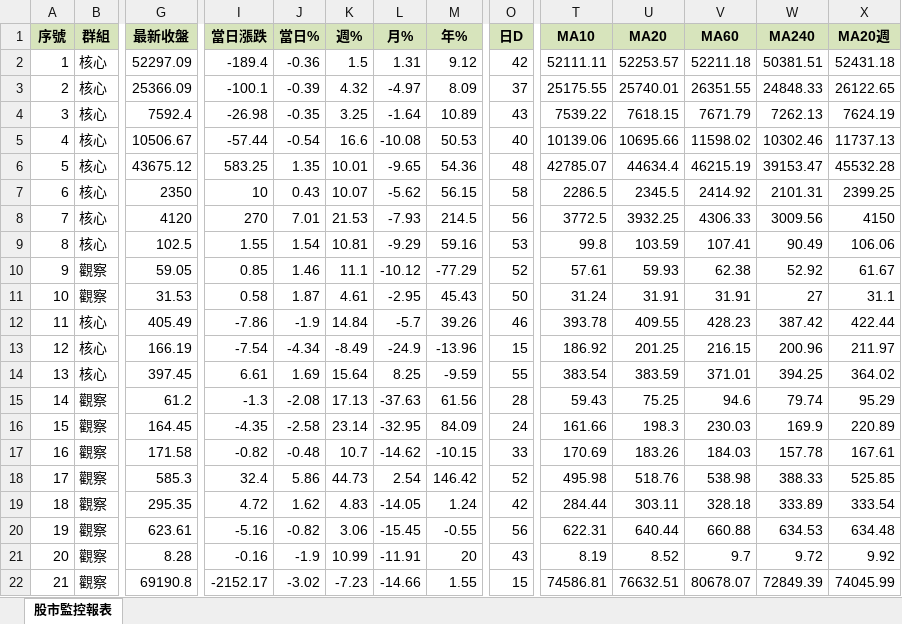
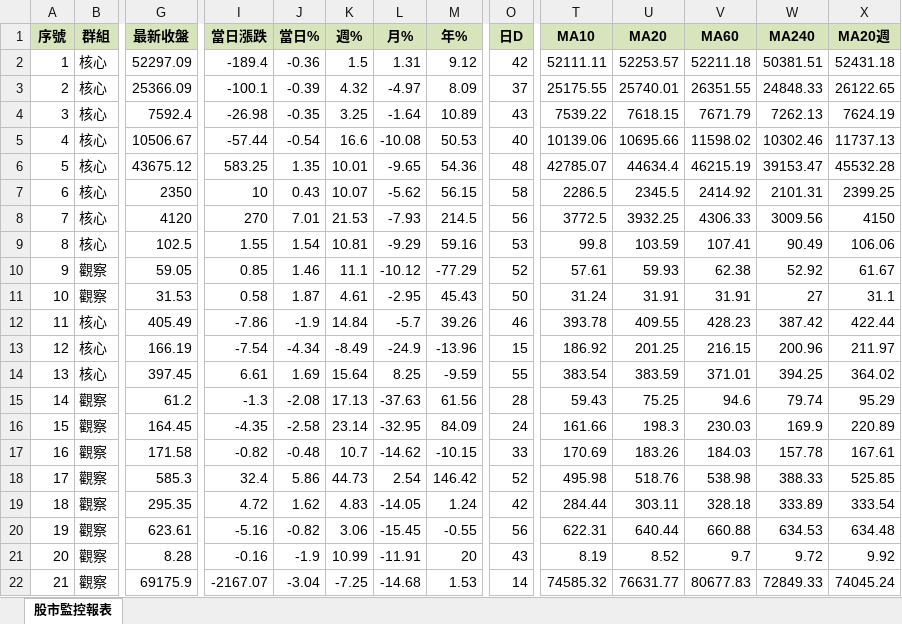
Before and after one commit to ckliu60/stock-monitor, an Excel workbook: report_data.xlsx, sheet 股市監控報表, drawn as a sheet; only a part is shown, gaps mark what is left out; values as stored, in another font and other column widths than the file's, no borders; conditional formats not drawn; the diff names each change by its address in the sheet, - before the commit and + after, or states it on an @@ line.

```diff
--- a/report_data.xlsx (sheet 股市監控報表)
+++ b/report_data.xlsx (sheet 股市監控報表)
-G22 (最新收盤): 69190.8
+G22 (最新收盤): 69175.9
-I22 (當日漲跌): -2152.17
+I22 (當日漲跌): -2167.07
-J22 (當日%): -3.02
+J22 (當日%): -3.04
-K22 (週%): -7.23
+K22 (週%): -7.25
-L22 (月%): -14.66
+L22 (月%): -14.68
-M22 (年%): 1.55
+M22 (年%): 1.53
-O22 (日D): 15
+O22 (日D): 14
-T22 (MA10): 74586.81
+T22 (MA10): 74585.32
-U22 (MA20): 76632.51
+U22 (MA20): 76631.77
-V22 (MA60): 80678.07
+V22 (MA60): 80677.83
-W22 (MA240): 72849.39
+W22 (MA240): 72849.33
-X22 (MA20週): 74045.99
+X22 (MA20週): 74045.24
```
Also changed, not shown: 1 other file.
